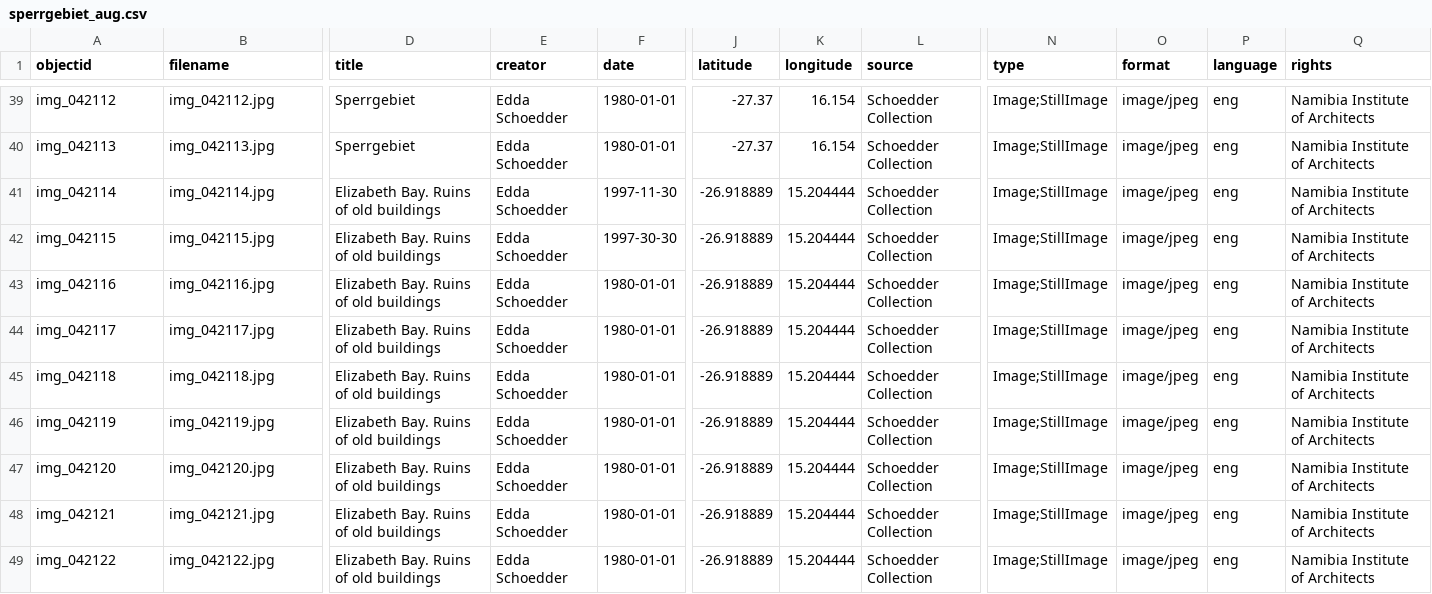
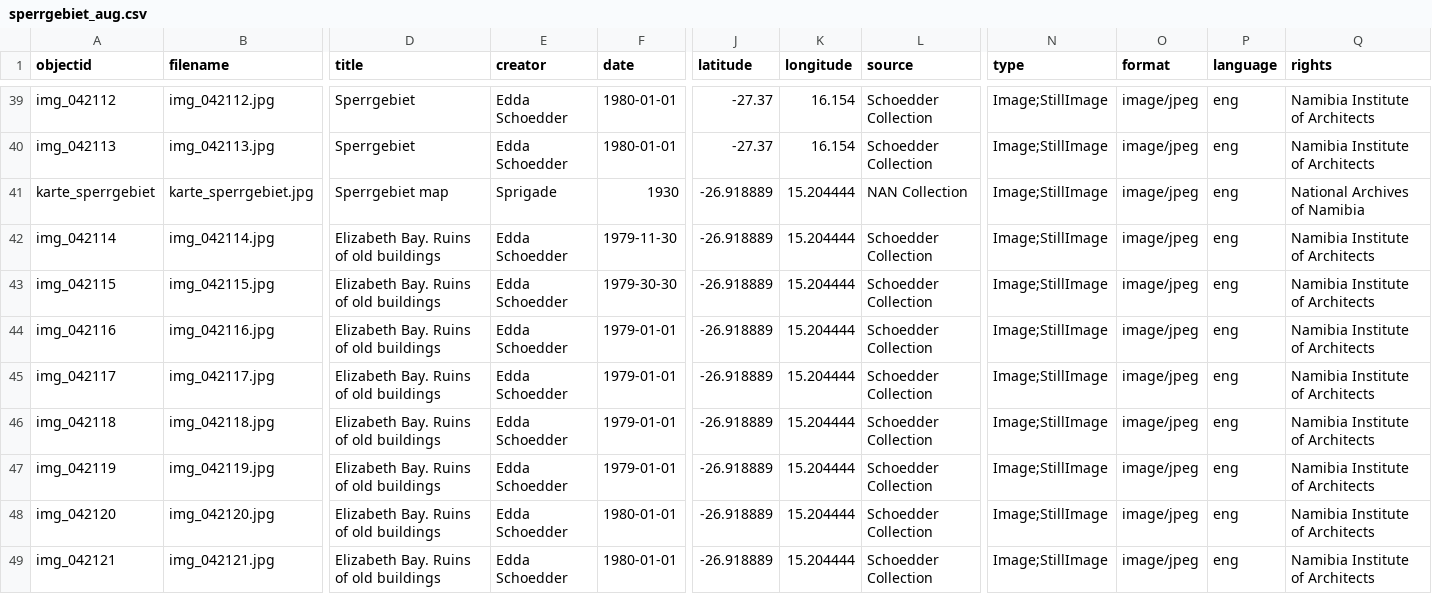
Before and after one commit to etanus11/sperrgebiet_new, a CSV file: _data/sperrgebiet_aug.csv, drawn as a sheet; only a part is shown, gaps mark what is left out; the shorter side is filled out with more unchanged rows; addresses are those after the commit; rows hold the shown columns only; the diff names each change by its address in the sheet, - before the commit and + after, or states it on an @@ line.

Commit message:
Update sperrgebiet_aug.csv

```diff
--- a/_data/sperrgebiet_aug.csv
+++ b/_data/sperrgebiet_aug.csv
+row 41: karte_sperrgebiet | karte_sperrgebiet.jpg | Sperrgebiet map | Sprigade | 1930 | -26.918889 | 15.204444 | NAN Collection | Image;StillImage | image/jpeg | eng | National Archives of Namibia
-F42 (date): 1997-11-30
+F42 (date): 1979-11-30
-F43 (date): 1997-30-30
+F43 (date): 1979-30-30
-F44:F47 (date): 1980-01-01
+F44:F47 (date): 1979-01-01
```
